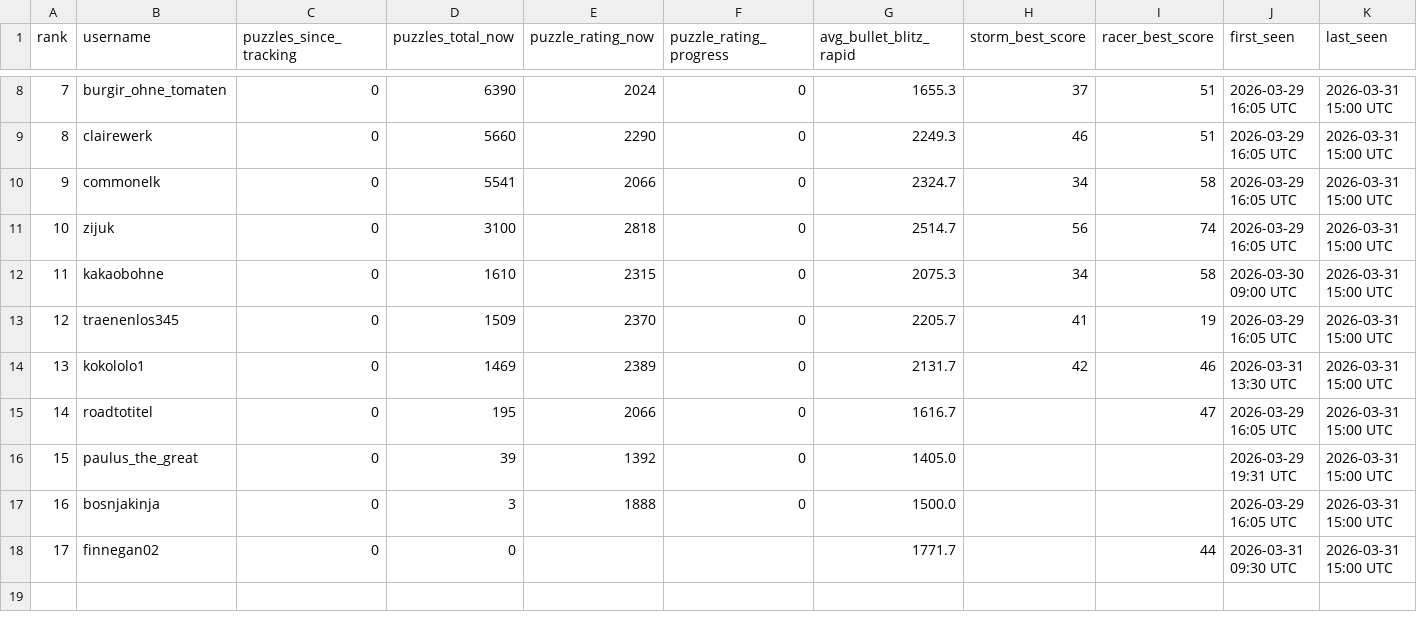
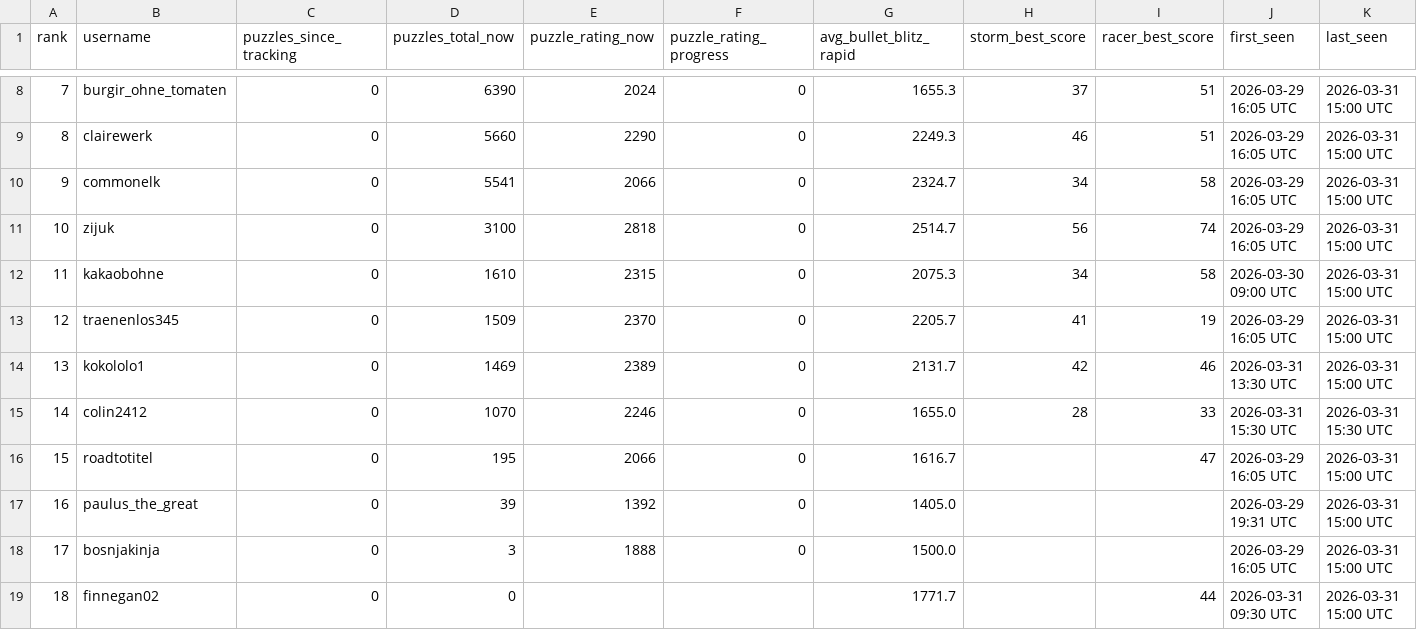
Before and after one commit to hsjAlex/TacticScramble, a CSV file: data/leaderboard.csv, drawn as a sheet; only a part is shown, gaps mark what is left out; addresses are those after the commit; the diff names each change by its address in the sheet, - before the commit and + after, or states it on an @@ line.

```diff
--- a/data/leaderboard.csv
+++ b/data/leaderboard.csv
+row 15: 14 | colin2412 | 0 | 1070 | 2246 | 0 | 1655.0 | 28 | 33 | 2026-03-31 15:30 UTC | 2026-03-31 15:30 UTC
@@ column A (rank) renumbered from row 16 down @@
```
Also changed, not shown: data/tactics_history.csv, 1 other file.
